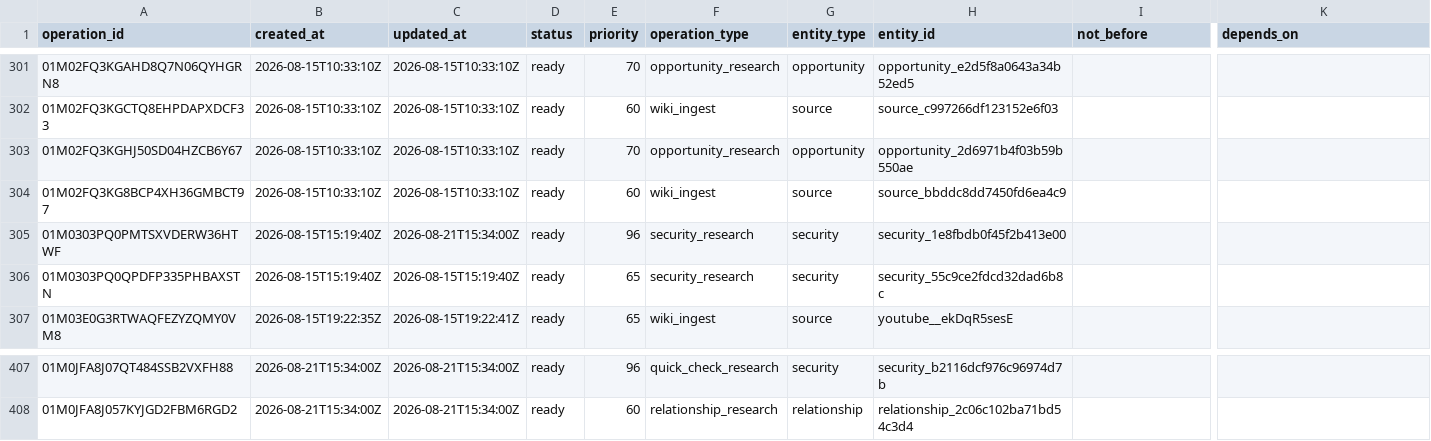
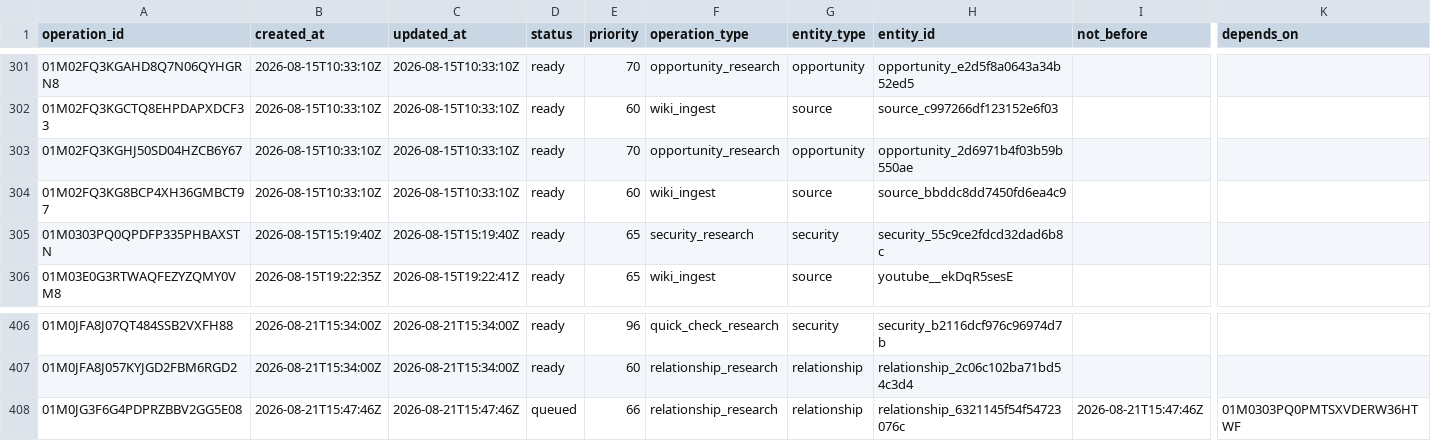
Before and after one commit to Kabutojira/PaperTrader, a CSV file: data/operations/operations_TODO.csv, drawn as a sheet; only a part is shown, gaps mark what is left out; removed rows and columns are numbered as before the commit, all else as after; rows hold the shown columns only; the diff names each change by its address in the sheet, - before the commit and + after, or states it on an @@ line.

```diff
--- a/data/operations/operations_TODO.csv
+++ b/data/operations/operations_TODO.csv
-row 305: 01M0303PQ0PMTSXVDERW36HTWF | 2026-08-15T15:19:40Z | 2026-08-21T15:34:00Z | ready | 96 | security_research | security | security_1e8fbdb0f45f2b413e00
+row 408: 01M0JG3F6G4PDPRZBBV2GG5E08 | 2026-08-21T15:47:46Z | 2026-08-21T15:47:46Z | queued | 66 | relationship_research | relationship | relationship_6321145f54f54723076c | 2026-08-21T15:47:46Z | 01M0303PQ0PMTSXVDERW36HTWF
```
Also changed, not shown: data/operations/operations_history.csv, data/tables/security_assessment_history.csv, 25 other files.
